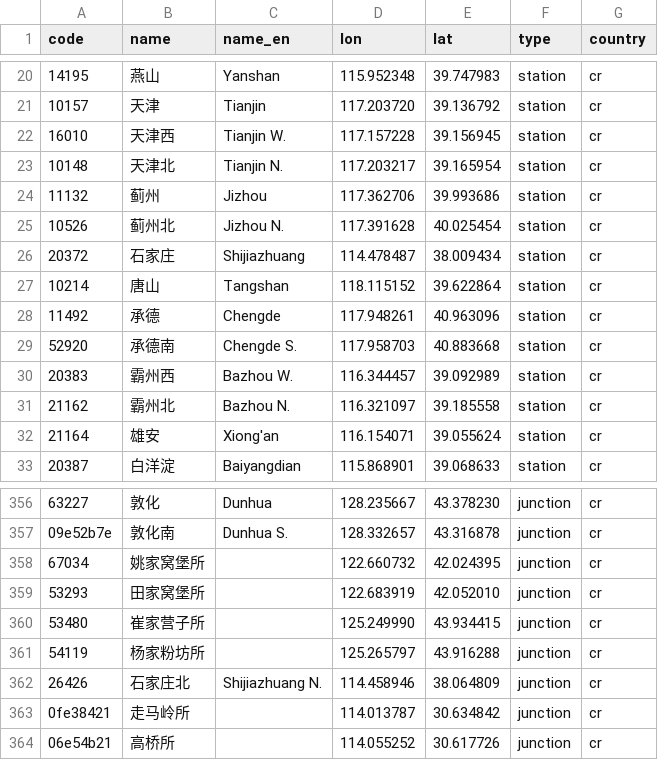
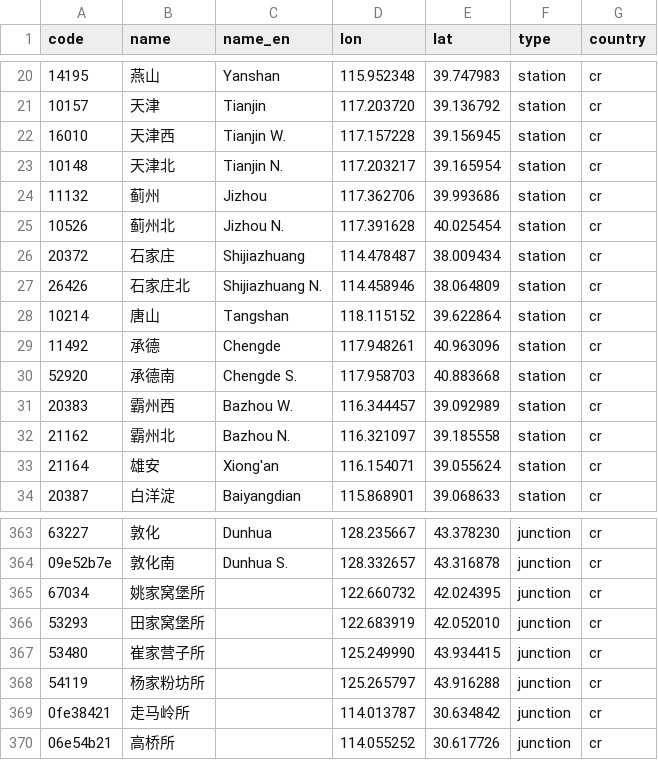
Before and after one commit to wu-ys/wheredidIgo, a CSV file: railway/station.csv, drawn as a sheet; only a part is shown, gaps mark what is left out; removed rows and columns are numbered as before the commit, all else as after; the diff covers the shown part only; the diff names each change by its address in the sheet, - before the commit and + after, or states it on an @@ line.

```diff
--- a/railway/station.csv
+++ b/railway/station.csv
+row 27: 26426 | 石家庄北 | Shijiazhuang N. | 114.458946 | 38.064809 | station | cr
-row 362: 26426 | 石家庄北 | Shijiazhuang N. | 114.458946 | 38.064809 | junction | cr
```
Also changed, not shown: 17 added rows elsewhere in this file, railway/railway.csv, 21 other files.
